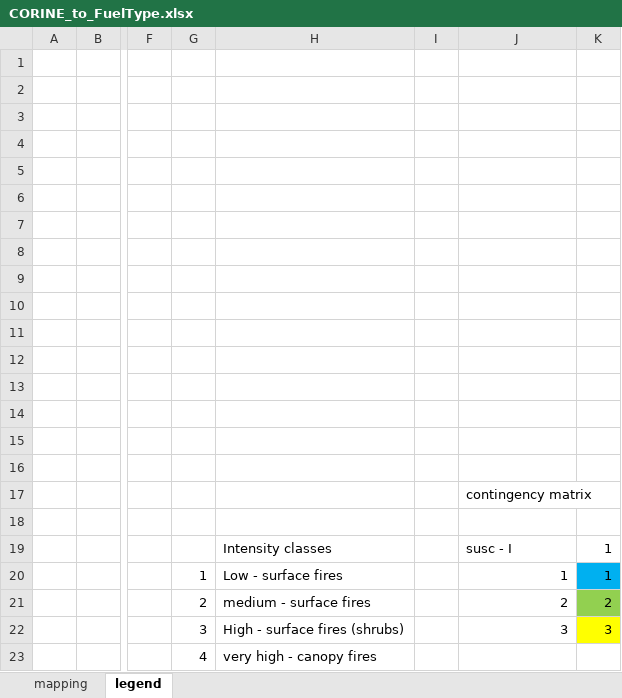
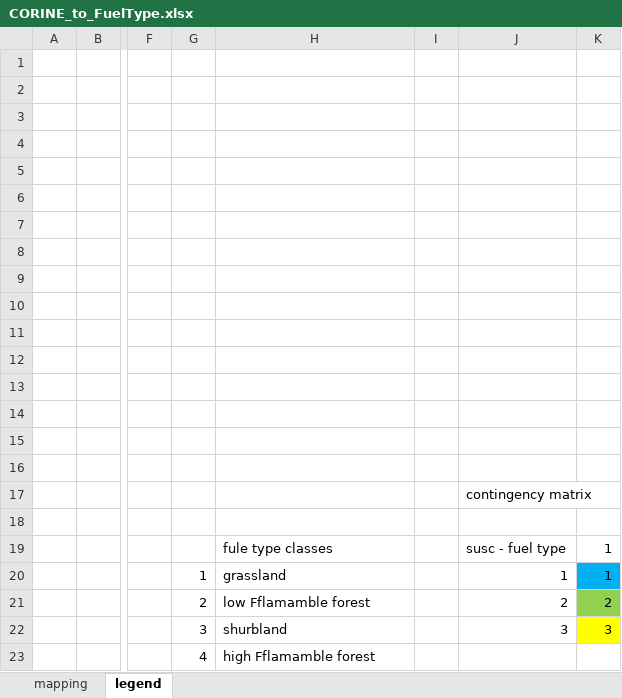
Before and after one commit to GiorgioMeschi/FFRiskPlugin, an Excel workbook: WildfireHazardPlugin/Excel_input_data/CORINE_to_FuelType.xlsx, sheet legend, drawn as a sheet; only a part is shown, gaps mark what is left out; values as stored, in another font and other column widths than the file's, no borders; the diff names each change by its address in the sheet, - before the commit and + after, or states it on an @@ line.

```diff
--- a/WildfireHazardPlugin/Excel_input_data/CORINE_to_FuelType.xlsx (sheet legend)
+++ b/WildfireHazardPlugin/Excel_input_data/CORINE_to_FuelType.xlsx (sheet legend)
-H19: Intensity classes
+H19: fule type classes
-J19: susc - I
+J19: susc - fuel type
-H20: Low - surface fires
+H20: grassland
-H21: medium - surface fires
+H21: low Fflamamble forest
-H22: High - surface fires (shrubs)
+H22: shurbland
-H23: very high - canopy fires
+H23: high Fflamamble forest
```
Also changed, not shown: sheet mapping, ProcessingRiskPlugin/Excel_input_data/VEG_to_FUEL_TYPE.xlsx, 9 other files.
